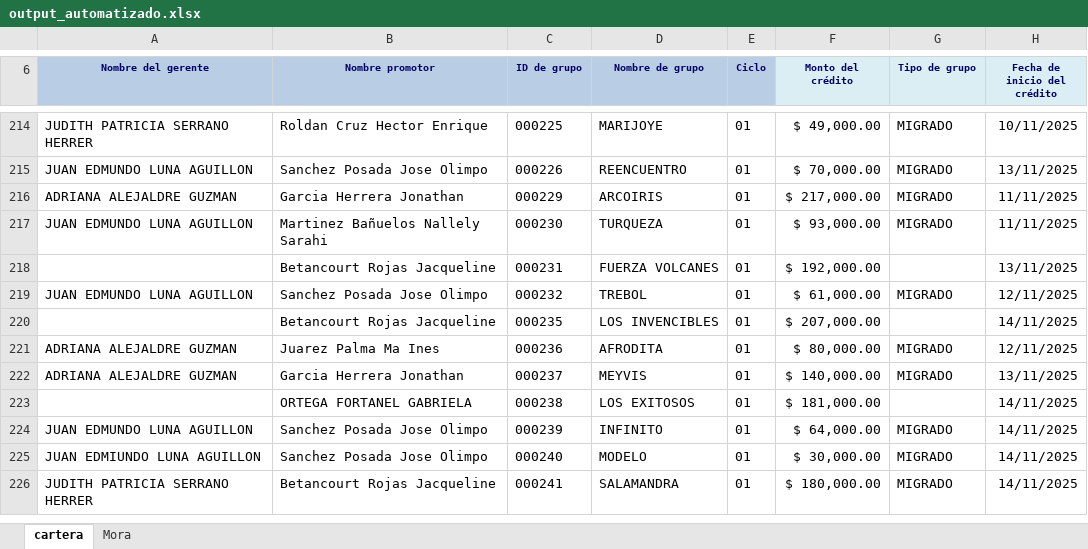
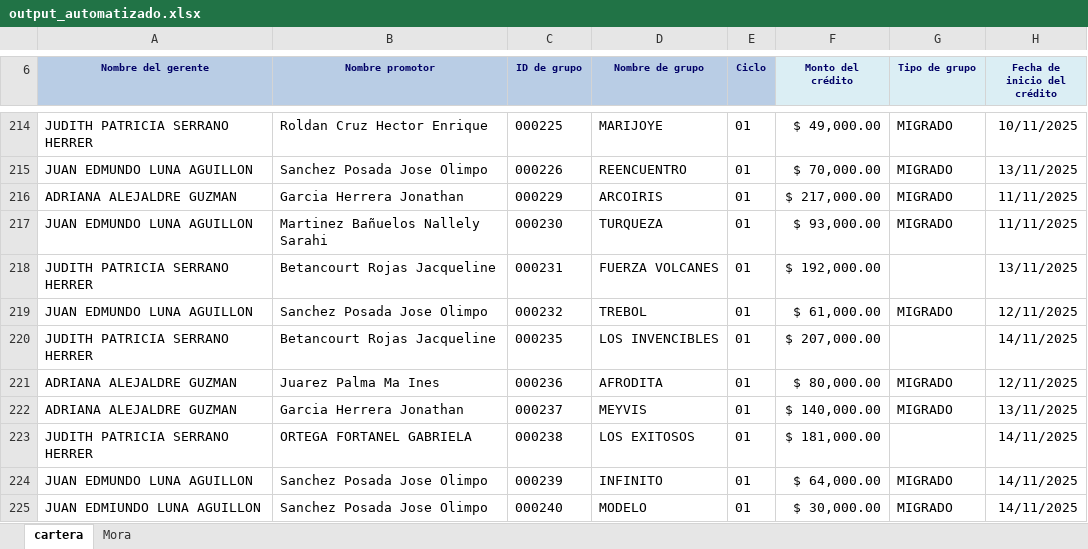
Before and after one commit to uzzielvz/cartera_generator, an Excel workbook: output_automatizado.xlsx, sheet cartera, drawn as a sheet; only a part is shown, gaps mark what is left out; the shorter side is filled out with more unchanged rows; values as stored, in another font and other column widths than the file's, no borders; table styles not drawn; the diff names each change by its address in the sheet, - before the commit and + after, or states it on an @@ line.

Commit message:
Unresponsible commit : CHECKING OUTPUT DATA in the next iteration

```diff
--- a/output_automatizado.xlsx (sheet cartera)
+++ b/output_automatizado.xlsx (sheet cartera)
-A218 (Nombre del gerente): (empty)
+A218 (Nombre del gerente): JUDITH PATRICIA SERRANO HERRER
-A220 (Nombre del gerente): (empty)
+A220 (Nombre del gerente): JUDITH PATRICIA SERRANO HERRER
-A223 (Nombre del gerente): (empty)
+A223 (Nombre del gerente): JUDITH PATRICIA SERRANO HERRER
```
Also changed, not shown: 4 other files.
